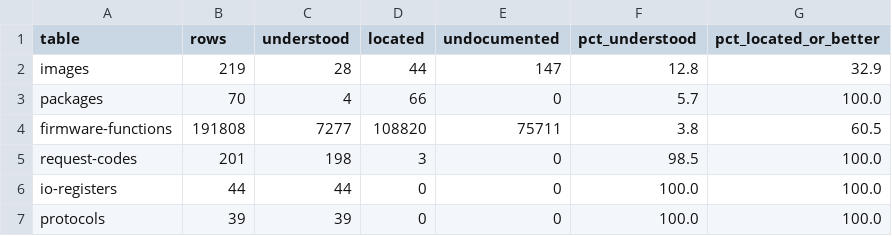
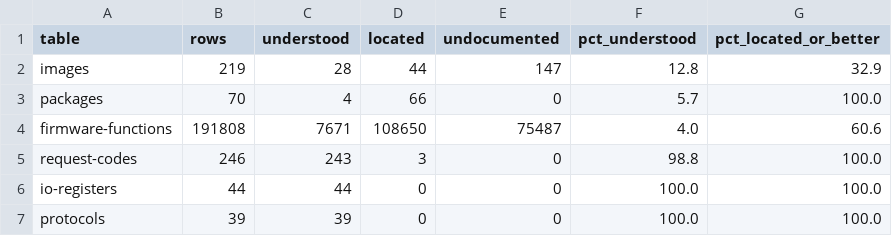
Before and after one commit to jamesbraid/sysco, a TSV file: generated/inventory/firmware-summary.tsv, drawn as a sheet.

Commit message:
software/firmware/l1: read the request handlers of the Altix 2MB L1
The general-request dispatcher at 0xffe3f9d4 in the Altix 1.62.1 2MB
image is one 11 KB routine and only three of its blocks (0x0006, 0x1007
and the clock pair) had been written down. The notes for the other
codes were either ARM-only or inferred from the Origin 300 image.

Read the whole dispatcher and add one request-codes row for each of its
45 codes, with the block address, the reply layout and the status it
gives on bad input. The page now also records how a frame's arguments
and source word are decoded, which statuses the handlers use, what an
unknown code does (call a RAM hook, else -101), and which codes this
image does not handle.

One result changes an earlier conclusion: the dispatcher initialises a
status-0 reply for every request and the common tail sends it, so the
0x100b handler is answered here, unlike the ARM program. The remote-node
page gets the ColdFire replies for the requests a node makes while it
sets up another node, including both 0x0010 forms.

Also read the settings getter and setter tables, the slab and slot
decoders, the partition setter and a few helpers the blocks call. The
rows are copied to the packages whose bytes match, as before. The four
values 0x0200, 0x007b, 0x0a00 and 0x0e00 are not replies of this
dispatcher.

firmware-functions: 7,671 of 191,808 understood (4.0%), up from 7,277
(3.8%). request-codes: 243 of 246 understood, up from 198 of 201.

```diff
--- a/generated/inventory/firmware-summary.tsv
+++ b/generated/inventory/firmware-summary.tsv
@@ -3,4 +3,4 @@ images	219	28	44	147	12.8	32.9
 packages	70	4	66	0	5.7	100.0
-firmware-functions	191808	7277	108820	75711	3.8	60.5
-request-codes	201	198	3	0	98.5	100.0
+firmware-functions	191808	7671	108650	75487	4.0	60.6
+request-codes	246	243	3	0	98.8	100.0
 io-registers	44	44	0	0	100.0	100.0
```
Also changed, not shown: 8 other files.
